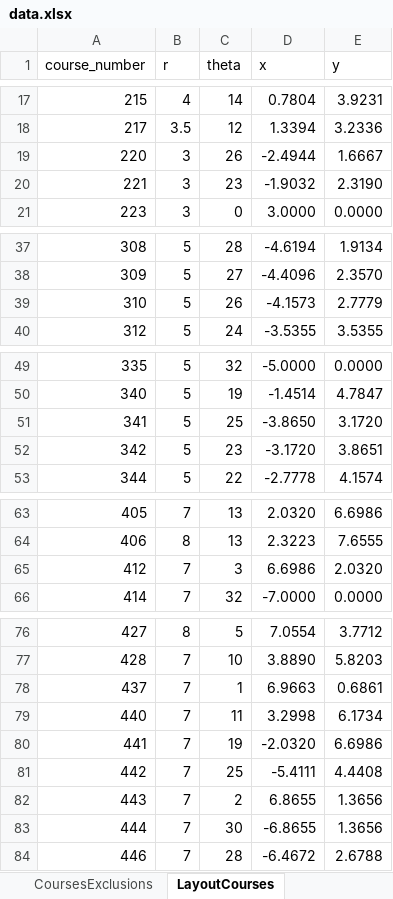
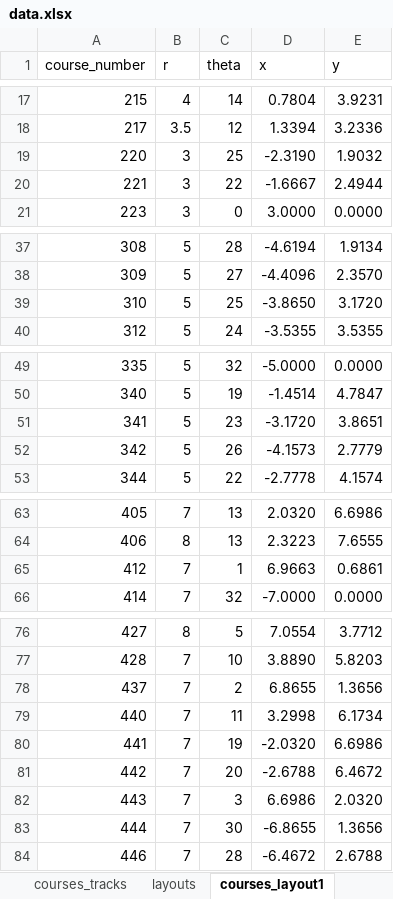
Before and after one commit to UBCMath/coursemap, an Excel workbook: data/data.xlsx, sheet courses_layout1, drawn as a sheet; only a part is shown, gaps mark what is left out; values as stored, in another font and other column widths than the file's, no borders; the diff names each change by its address in the sheet, - before the commit and + after, or states it on an @@ line.

Commit message:
Switch between layouts with smooth transition.
* Rewrite excel_to_csv.py as excel_to_json.py so that there is only one data file to import
* Write renderLayout function to animate smooth transition between layouts
* Create layouts for honours and major programs
* Arrange dashboard with CSS grid

```diff
--- a/data/data.xlsx (sheet courses_layout1)
+++ b/data/data.xlsx (sheet courses_layout1)
-sheet tab: LayoutCourses
+sheet tab: courses_layout1
+sheet tab: layouts
-C19 (theta): 26
+C19 (theta): 25
-D19 (x): -2.4944
+D19 (x): -2.3190
-E19 (y): 1.6667
+E19 (y): 1.9032
-C20 (theta): 23
+C20 (theta): 22
-D20 (x): -1.9032
+D20 (x): -1.6667
-E20 (y): 2.3190
+E20 (y): 2.4944
-C39 (theta): 26
+C39 (theta): 25
-D39 (x): -4.1573
+D39 (x): -3.8650
-E39 (y): 2.7779
+E39 (y): 3.1720
-C51 (theta): 25
+C51 (theta): 23
-D51 (x): -3.8650
+D51 (x): -3.1720
-E51 (y): 3.1720
+E51 (y): 3.8651
-C52 (theta): 23
+C52 (theta): 26
-D52 (x): -3.1720
+D52 (x): -4.1573
-E52 (y): 3.8651
+E52 (y): 2.7779
-C65 (theta): 3
+C65 (theta): 1
-D65 (x): 6.6986
+D65 (x): 6.9663
-E65 (y): 2.0320
+E65 (y): 0.6861
-C78 (theta): 1
+C78 (theta): 2
-D78 (x): 6.9663
+D78 (x): 6.8655
-E78 (y): 0.6861
+E78 (y): 1.3656
-C81 (theta): 25
+C81 (theta): 20
-D81 (x): -5.4111
+D81 (x): -2.6788
-E81 (y): 4.4408
+E81 (y): 6.4672
-C82 (theta): 2
+C82 (theta): 3
-D82 (x): 6.8655
+D82 (x): 6.6986
-E82 (y): 1.3656
+E82 (y): 2.0320
```
Also changed, not shown: sheet requisites_layout2, sheet courses_layout2, sheet requisites_layout1, sheet courses, sheet tracks, other sheet tabs, formulas that keep their value, 16 other files.
